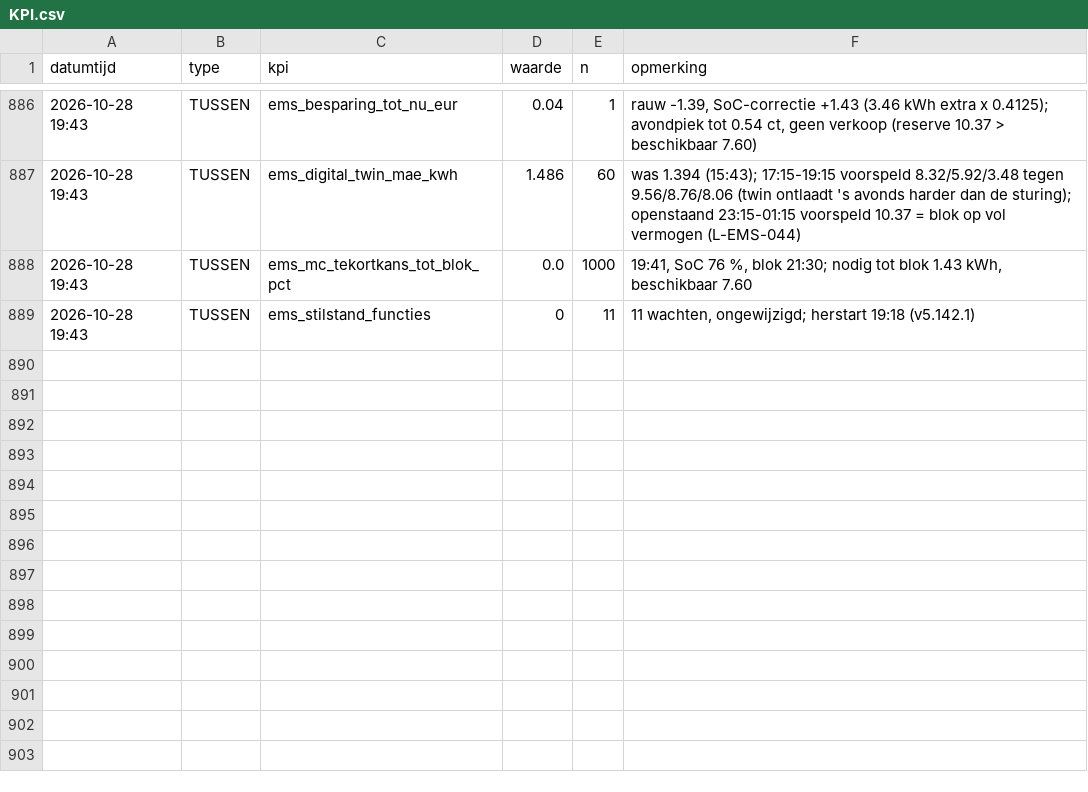
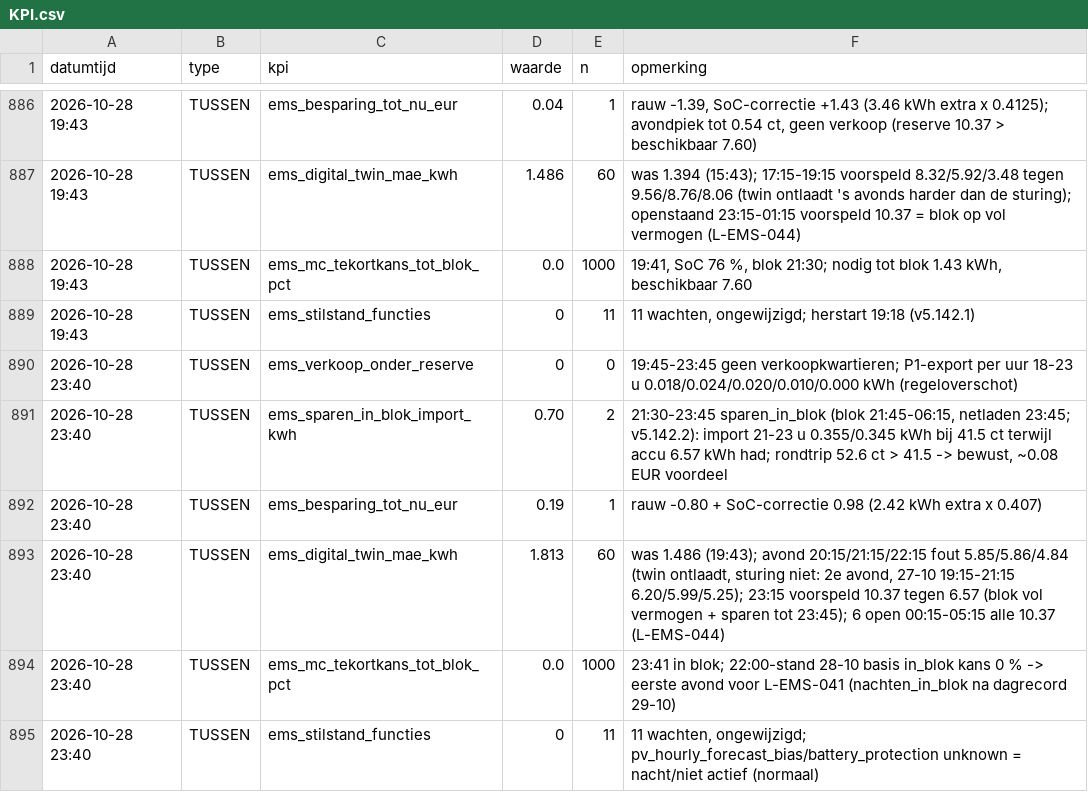
Before and after one commit to Roedie84/Energy-Management-System, a CSV file: KPI.csv, drawn as a sheet; only a part is shown, gaps mark what is left out; the diff names each change by its address in the sheet, - before the commit and + after, or states it on an @@ line.

```diff
--- a/KPI.csv
+++ b/KPI.csv
+row 890: 2026-10-28 23:40 | TUSSEN | ems_verkoop_onder_reserve | 0 | 0 | 19:45-23:45 geen verkoopkwartieren; P1-export per uur 18-23 u 0.018/0.024/0.020/0.010/0.000 kWh (regeloverschot)
+row 891: 2026-10-28 23:40 | TUSSEN | ems_sparen_in_blok_import_kwh | 0.70 | 2 | 21:30-23:45 sparen_in_blok (blok 21:45-06:15, netladen 23:45; v5.142.2): import 21-23 u 0.355/0.345 kWh bij 41.5 ct terwijl accu 6.57 kWh had; rondtrip 52.6 ct > 41.5 -> bewust, ~0.08 EUR voordeel
+row 892: 2026-10-28 23:40 | TUSSEN | ems_besparing_tot_nu_eur | 0.19 | 1 | rauw -0.80 + SoC-correctie 0.98 (2.42 kWh extra x 0.407)
+row 893: 2026-10-28 23:40 | TUSSEN | ems_digital_twin_mae_kwh | 1.813 | 60 | was 1.486 (19:43); avond 20:15/21:15/22:15 fout 5.85/5.86/4.84 (twin ontlaadt, sturing niet: 2e avond, 27-10 19:15-21:15 6.20/5.99/5.25); 23:15 voorspeld 10.37 tegen 6.57 (blok vol vermogen + sparen tot 23:45); 6 open 00:15-05:15 alle 10.37 (L-EMS-044)
+row 894: 2026-10-28 23:40 | TUSSEN | ems_mc_tekortkans_tot_blok_pct | 0.0 | 1000 | 23:41 in blok; 22:00-stand 28-10 basis in_blok kans 0 % -> eerste avond voor L-EMS-041 (nachten_in_blok na dagrecord 29-10)
+row 895: 2026-10-28 23:40 | TUSSEN | ems_stilstand_functies | 0 | 11 | 11 wachten, ongewijzigd; pv_hourly_forecast_bias/battery_protection unknown = nacht/niet actief (normaal)
```
Also changed, not shown: 2 other files.
